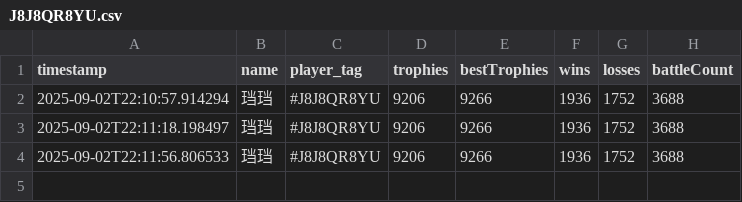
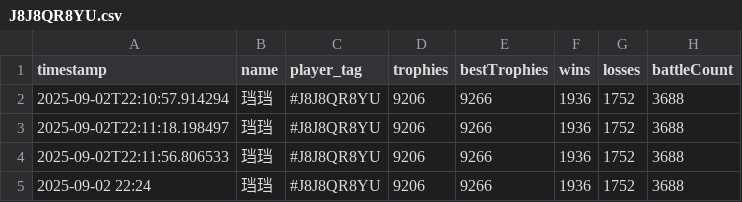
Before and after one commit to GoodWaffles10/Clash-Royale-Analytics, a CSV file: player_data/J8J8QR8YU.csv, drawn as a sheet.

```diff
--- a/player_data/J8J8QR8YU.csv
+++ b/player_data/J8J8QR8YU.csv
@@ -4 +4,2 @@ timestamp,name,player_tag,trophies,bestTrophies,wins,losses,battleCount
 2025-09-02T22:11:56.806533,珰珰,#J8J8QR8YU,9206,9266,1936,1752,3688
+2025-09-02 22:24,珰珰,#J8J8QR8YU,9206,9266,1936,1752,3688
```
Also changed, not shown: player_data/CJLYGCJ8G.csv, player_data/LJ0RQCY8R.csv, 2 other files.
